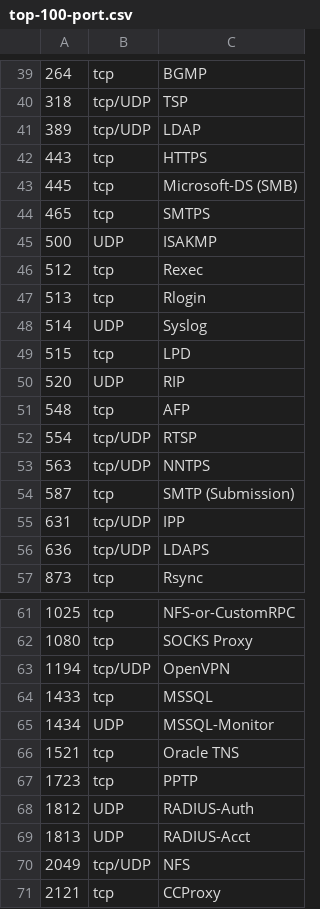
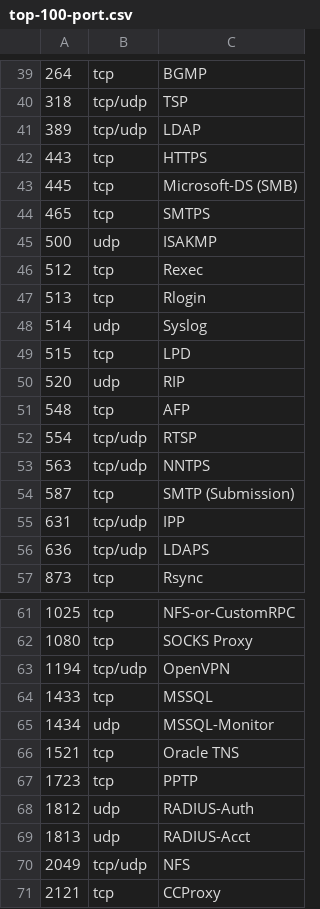
Before and after one commit to KuberaKrishna/LAHTP-ADVANCED, a CSV file: ADV1/top-100-port.csv, drawn as a sheet; only a part is shown, gaps mark what is left out; the diff covers the shown part only.

```diff
--- a/ADV1/top-100-port.csv
+++ b/ADV1/top-100-port.csv
@@ -39,4 +39,4 @@
 264,tcp,BGMP
-318,tcp/UDP,TSP
-389,tcp/UDP,LDAP
+318,tcp/udp,TSP
+389,tcp/udp,LDAP
 443,tcp,HTTPS
@@ -44,14 +44,14 @@
 465,tcp,SMTPS
-500,UDP,ISAKMP
+500,udp,ISAKMP
 512,tcp,Rexec
 513,tcp,Rlogin
-514,UDP,Syslog
+514,udp,Syslog
 515,tcp,LPD
-520,UDP,RIP
+520,udp,RIP
 548,tcp,AFP
-554,tcp/UDP,RTSP
-563,tcp/UDP,NNTPS
+554,tcp/udp,RTSP
+563,tcp/udp,NNTPS
 587,tcp,SMTP (Submission)
-631,tcp/UDP,IPP
-636,tcp/UDP,LDAPS
+631,tcp/udp,IPP
+636,tcp/udp,LDAPS
 873,tcp,Rsync
@@ -62,10 +62,10 @@
 1080,tcp,SOCKS Proxy
-1194,tcp/UDP,OpenVPN
+1194,tcp/udp,OpenVPN
 1433,tcp,MSSQL
-1434,UDP,MSSQL-Monitor
+1434,udp,MSSQL-Monitor
 1521,tcp,Oracle TNS
 1723,tcp,PPTP
-1812,UDP,RADIUS-Auth
-1813,UDP,RADIUS-Acct
-2049,tcp/UDP,NFS
+1812,udp,RADIUS-Auth
+1813,udp,RADIUS-Acct
+2049,tcp/udp,NFS
 2121,tcp,CCProxy
```
Also changed, not shown: 21 edited cells elsewhere in this file, 1 other file.
